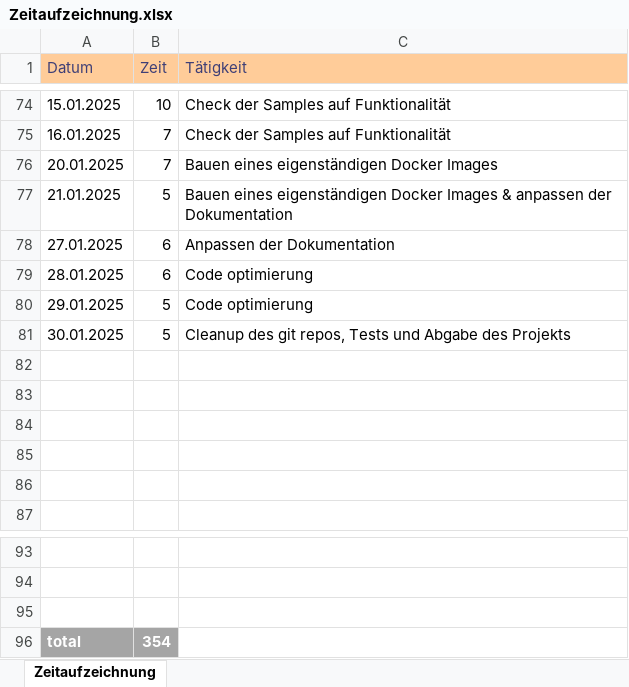
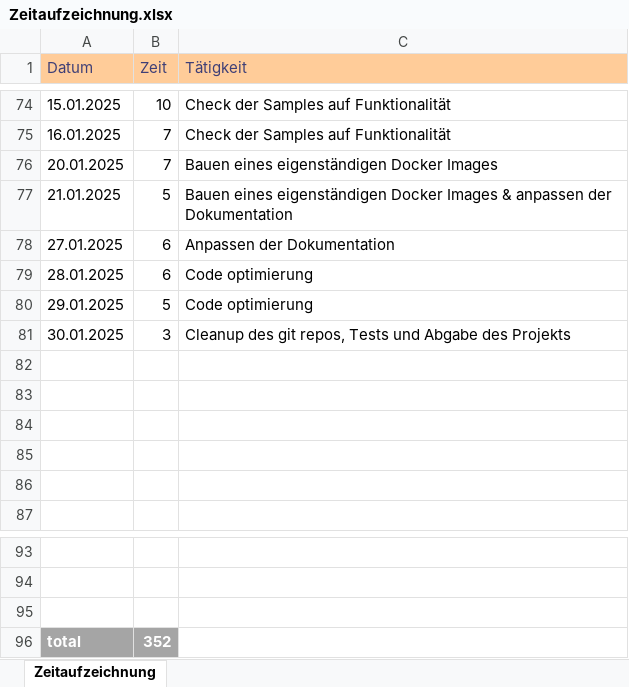
Before and after one commit to seel3/Hybrid-MAB, an Excel workbook: Documentation/Zeitaufzeichnung.xlsx, sheet Zeitaufzeichnung, drawn as a sheet; only a part is shown, gaps mark what is left out; values as stored, in another font and other column widths than the file's, no borders; the diff names each change by its address in the sheet, - before the commit and + after, or states it on an @@ line.

Commit message:
Project finished

```diff
--- a/Documentation/Zeitaufzeichnung.xlsx (sheet Zeitaufzeichnung)
+++ b/Documentation/Zeitaufzeichnung.xlsx (sheet Zeitaufzeichnung)
-B81 (Zeit): 5
+B81 (Zeit): 3
-B96 (Zeit): 354
+B96 (Zeit): 352
```
